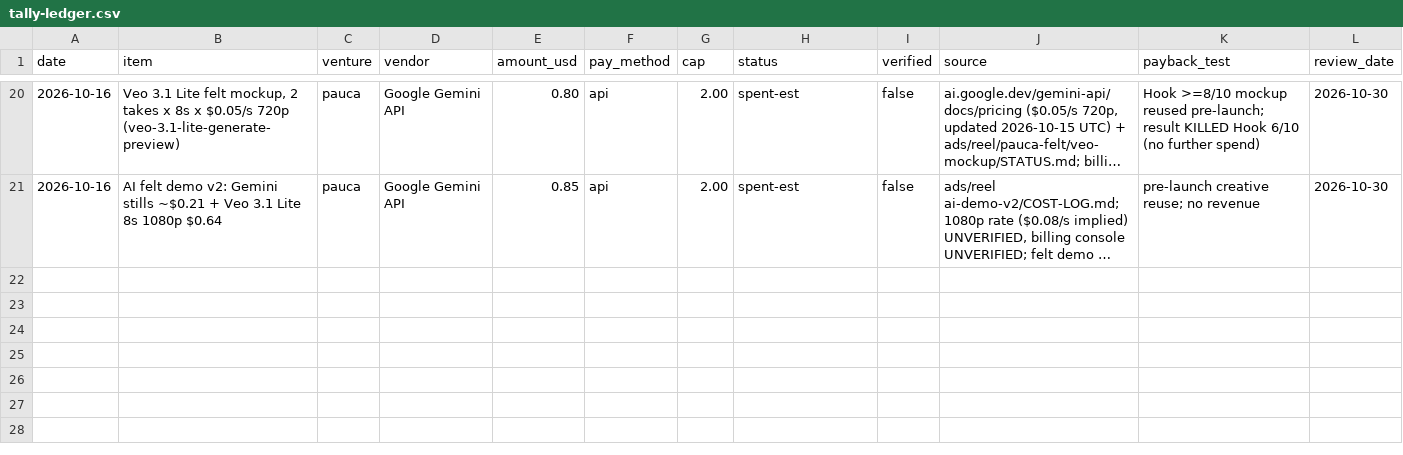
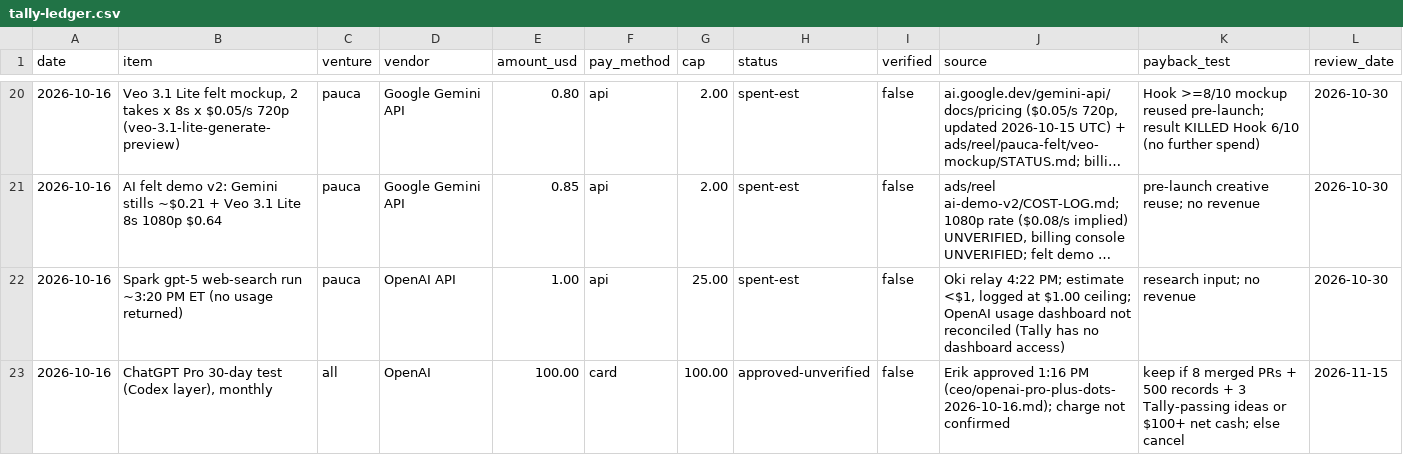
Before and after one commit to erikhuovi13/pauca-dashboard, a CSV file: v2/sources/tally-ledger.csv, drawn as a sheet; only a part is shown, gaps mark what is left out; long unchanged cells end in …; the diff names each change by its address in the sheet, - before the commit and + after, or states it on an @@ line.

```diff
--- a/v2/sources/tally-ledger.csv
+++ b/v2/sources/tally-ledger.csv
+row 22: 2026-10-16 | Spark gpt-5 web-search run ~3:20 PM ET (no usage returned) | pauca | OpenAI API | 1.00 | api | 25.00 | spent-est | false | Oki relay 4:22 PM; estimate <$1, logged at $1.00 ceiling; OpenAI usage dashboard not reconciled (Tally has no dashboard access) | research input; no revenue | 2026-10-30
+row 23: 2026-10-16 | ChatGPT Pro 30-day test (Codex layer), monthly | all | OpenAI | 100.00 | card | 100.00 | approved-unverified | false | Erik approved 1:16 PM (ceo/openai-pro-plus-dots-2026-10-16.md); charge not confirmed | keep if 8 merged PRs + 500 records + 3 Tally-passing ideas or $100+ net cash; else cancel | 2026-11-15
```
Also changed, not shown: v2/sources/reply-counts.csv, v2/sources/send-counts.csv, 7 other files.
